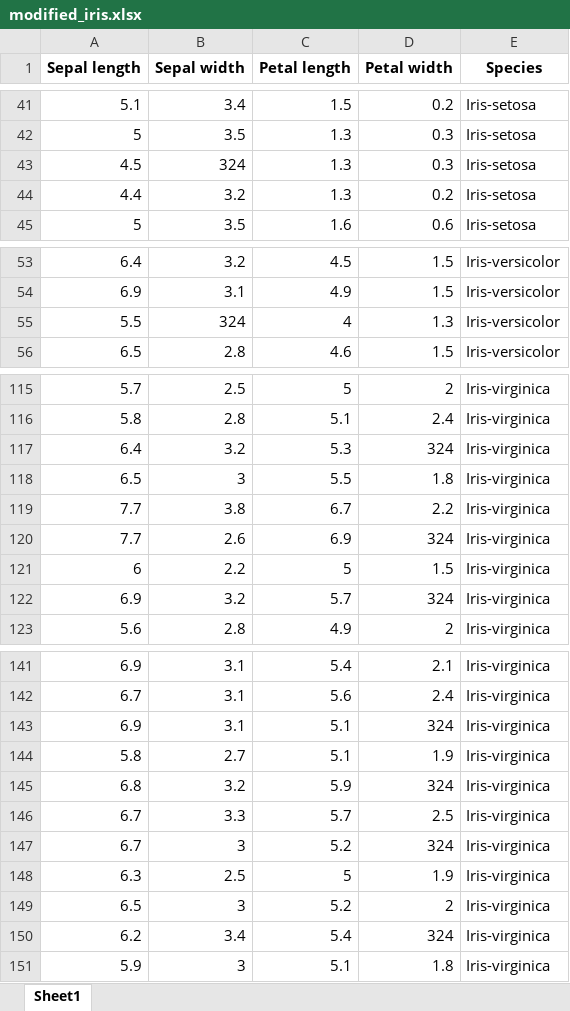
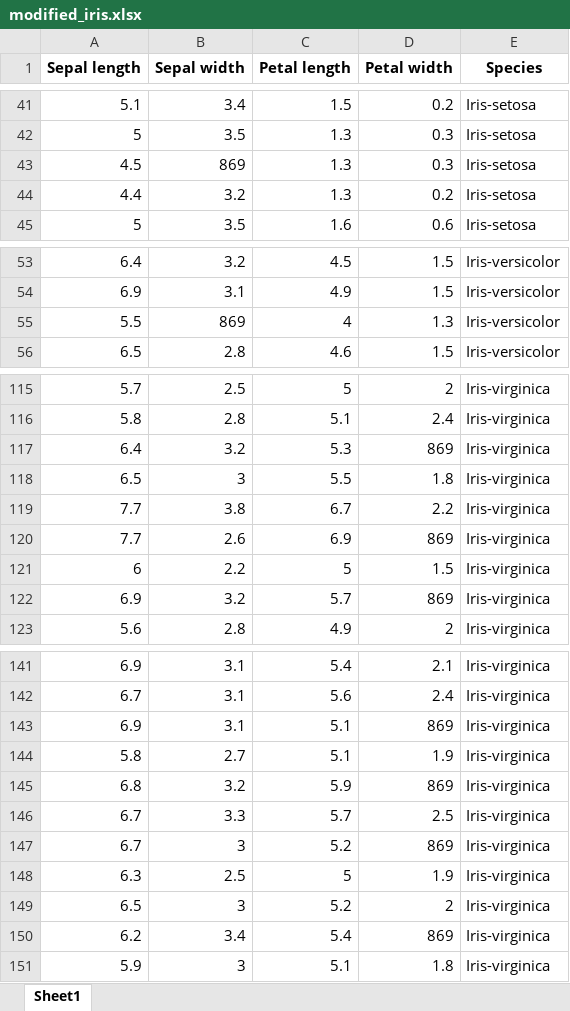
Before and after one commit to EdwinRuiiz/PythonProject, an Excel workbook: modified_iris.xlsx, sheet Sheet1, drawn as a sheet; only a part is shown, gaps mark what is left out; values as stored, in another font and other column widths than the file's, no borders; the diff covers the shown part only; the diff names each change by its address in the sheet, - before the commit and + after, or states it on an @@ line.

```diff
--- a/modified_iris.xlsx (sheet Sheet1)
+++ b/modified_iris.xlsx (sheet Sheet1)
-B43 (Sepal width): 324
+B43 (Sepal width): 869
-B55 (Sepal width): 324
+B55 (Sepal width): 869
-D117 (Petal width): 324
+D117 (Petal width): 869
-D120 (Petal width): 324
+D120 (Petal width): 869
-D122 (Petal width): 324
+D122 (Petal width): 869
-D143 (Petal width): 324
+D143 (Petal width): 869
-D145 (Petal width): 324
+D145 (Petal width): 869
-D147 (Petal width): 324
+D147 (Petal width): 869
-D150 (Petal width): 324
+D150 (Petal width): 869
```
Also changed, not shown: 3 edited cells elsewhere in this sheet, 1 other file.
